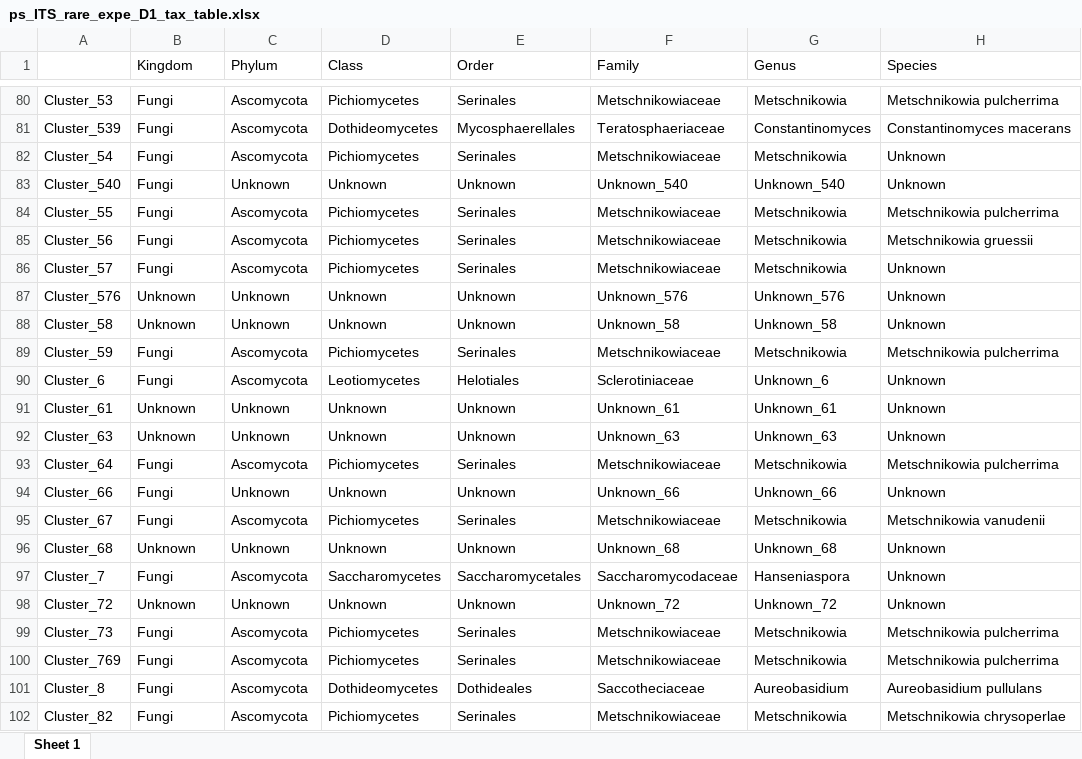
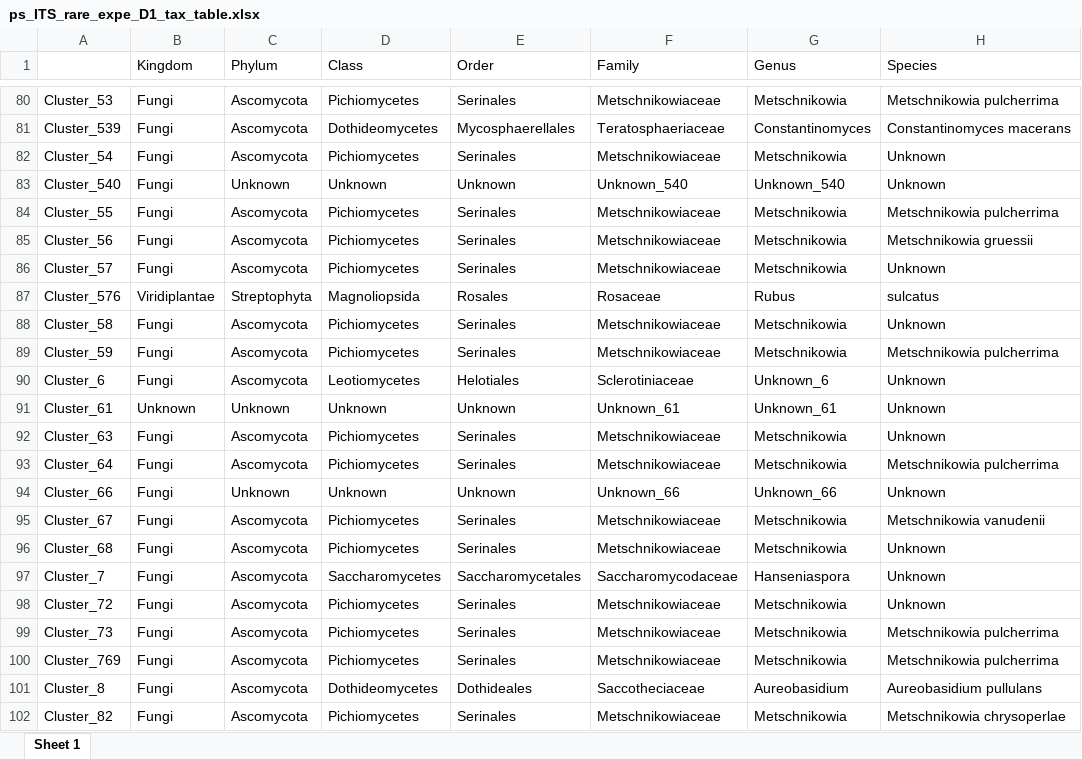
Before and after one commit to sidodq/Y2025.TransMicro2, an Excel workbook: data/derived_data/3_CommunityComposition/Dataset_1/ps_ITS_rare_expe_D1_tax_table.xlsx, sheet Sheet 1, drawn as a sheet; only a part is shown, gaps mark what is left out; values as stored, in another font and other column widths than the file's, no borders; the diff covers the shown part only; the diff names each change by its address in the sheet, - before the commit and + after, or states it on an @@ line.

```diff
--- a/data/derived_data/3_CommunityComposition/Dataset_1/ps_ITS_rare_expe_D1_tax_table.xlsx (sheet Sheet 1)
+++ b/data/derived_data/3_CommunityComposition/Dataset_1/ps_ITS_rare_expe_D1_tax_table.xlsx (sheet Sheet 1)
-B87 (Kingdom): Unknown
+B87 (Kingdom): Viridiplantae
-C87 (Phylum): Unknown
+C87 (Phylum): Streptophyta
-D87 (Class): Unknown
+D87 (Class): Magnoliopsida
-E87 (Order): Unknown
+E87 (Order): Rosales
-F87 (Family): Unknown_576
+F87 (Family): Rosaceae
-G87 (Genus): Unknown_576
+G87 (Genus): Rubus
-H87 (Species): Unknown
+H87 (Species): sulcatus
-B88 (Kingdom): Unknown
+B88 (Kingdom): Fungi
-C88 (Phylum): Unknown
+C88 (Phylum): Ascomycota
-D88 (Class): Unknown
+D88 (Class): Pichiomycetes
-E88 (Order): Unknown
+E88 (Order): Serinales
-F88 (Family): Unknown_58
+F88 (Family): Metschnikowiaceae
-G88 (Genus): Unknown_58
+G88 (Genus): Metschnikowia
-B92 (Kingdom): Unknown
+B92 (Kingdom): Fungi
-C92 (Phylum): Unknown
+C92 (Phylum): Ascomycota
-D92 (Class): Unknown
+D92 (Class): Pichiomycetes
-E92 (Order): Unknown
+E92 (Order): Serinales
-F92 (Family): Unknown_63
+F92 (Family): Metschnikowiaceae
-G92 (Genus): Unknown_63
+G92 (Genus): Metschnikowia
-B96 (Kingdom): Unknown
+B96 (Kingdom): Fungi
-C96 (Phylum): Unknown
+C96 (Phylum): Ascomycota
-D96 (Class): Unknown
+D96 (Class): Pichiomycetes
-E96 (Order): Unknown
+E96 (Order): Serinales
-F96 (Family): Unknown_68
+F96 (Family): Metschnikowiaceae
-G96 (Genus): Unknown_68
+G96 (Genus): Metschnikowia
-B98 (Kingdom): Unknown
+B98 (Kingdom): Fungi
-C98 (Phylum): Unknown
+C98 (Phylum): Ascomycota
-D98 (Class): Unknown
+D98 (Class): Pichiomycetes
-E98 (Order): Unknown
+E98 (Order): Serinales
-F98 (Family): Unknown_72
+F98 (Family): Metschnikowiaceae
-G98 (Genus): Unknown_72
+G98 (Genus): Metschnikowia
```
Also changed, not shown: 70 edited cells elsewhere in this sheet, data/derived_data/3_CommunityComposition/Dataset_1/ps_16S_rare_expe_D1_20_tax_table.xlsx, data/derived_data/3_CommunityComposition/Dataset_1/ps_ITS_rare_expe_D1_20_otu_table.xlsx, 31 other files.
